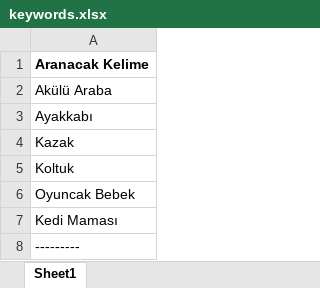
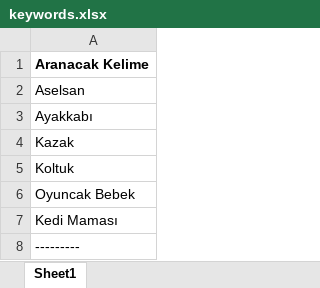
Before and after one commit to omeersahin/trendyolAutoBuy, an Excel workbook: keywords.xlsx, sheet Sheet1, drawn as a sheet; values as stored, in another font and other column widths than the file's, no borders; the diff names each change by its address in the sheet, - before the commit and + after, or states it on an @@ line.

```diff
--- a/keywords.xlsx (sheet Sheet1)
+++ b/keywords.xlsx (sheet Sheet1)
-A2: Akülü Araba
+A2: Aselsan
```
Also changed, not shown: 2 other files.
